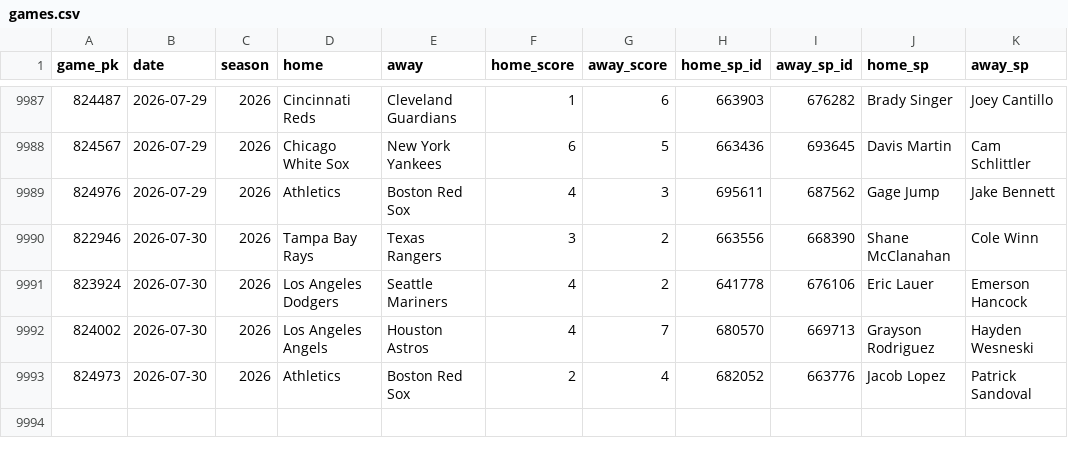
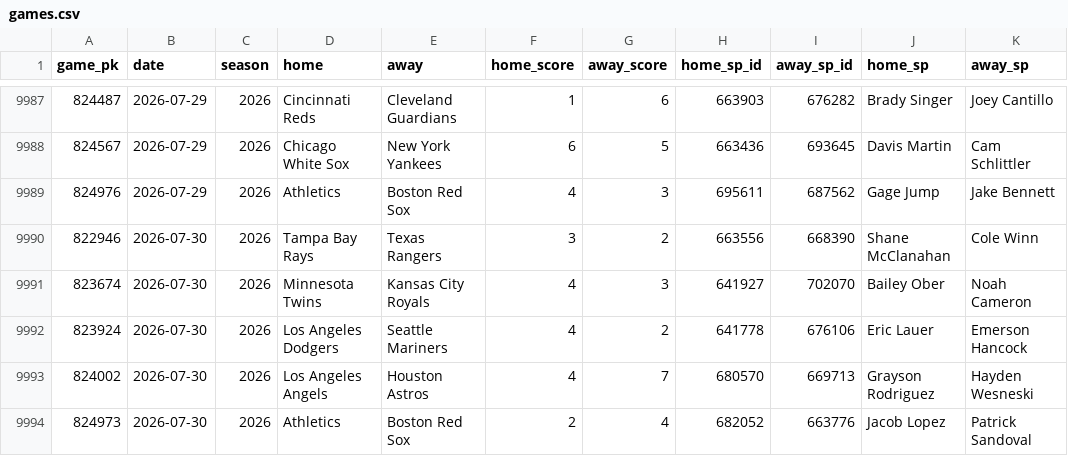
Before and after one commit to 2542609ontarioinc-wq/PickHub, a CSV file: games.csv, drawn as a sheet; only a part is shown, gaps mark what is left out.

```diff
--- a/games.csv
+++ b/games.csv
@@ -9990,2 +9990,3 @@ game_pk,date,season,home,away,home_score,away_score,home_sp_id,away_sp_id,home_s
 822946,2026-07-30,2026,Tampa Bay Rays,Texas Rangers,3,2,663556,668390,Shane McClanahan,Cole Winn
+823674,2026-07-30,2026,Minnesota Twins,Kansas City Royals,4,3,641927,702070,Bailey Ober,Noah Cameron
 823924,2026-07-30,2026,Los Angeles Dodgers,Seattle Mariners,4,2,641778,676106,Eric Lauer,Emerson Hancock
```
Also changed, not shown: 1 other file.
